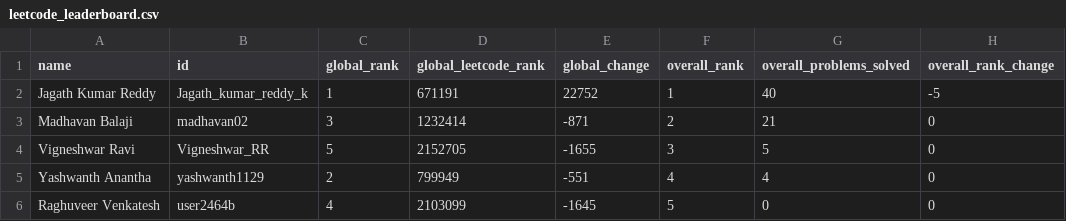
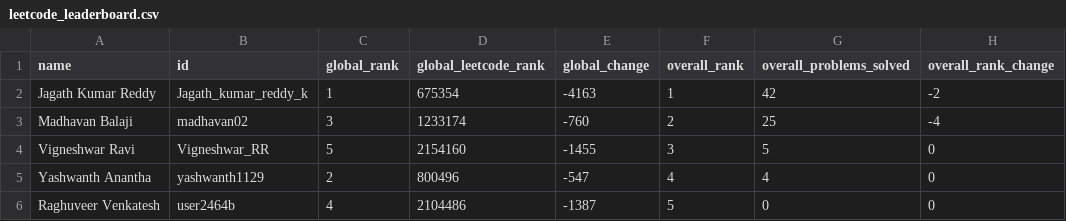
Before and after one commit to DSMLIUI/official-website, a CSV file: public/data/leetcode_leaderboard.csv, drawn as a sheet; only a part is shown; the diff names each change by its address in the sheet, - before the commit and + after, or states it on an @@ line.

```diff
--- a/public/data/leetcode_leaderboard.csv
+++ b/public/data/leetcode_leaderboard.csv
-D2 (global_leetcode_rank): 671191
+D2 (global_leetcode_rank): 675354
-E2 (global_change): 22752
+E2 (global_change): -4163
-G2 (overall_problems_solved): 40
+G2 (overall_problems_solved): 42
-H2 (overall_rank_change): -5
+H2 (overall_rank_change): -2
-D3 (global_leetcode_rank): 1232414
+D3 (global_leetcode_rank): 1233174
-E3 (global_change): -871
+E3 (global_change): -760
-G3 (overall_problems_solved): 21
+G3 (overall_problems_solved): 25
-H3 (overall_rank_change): 0
+H3 (overall_rank_change): -4
-D4 (global_leetcode_rank): 2152705
+D4 (global_leetcode_rank): 2154160
-E4 (global_change): -1655
+E4 (global_change): -1455
-D5 (global_leetcode_rank): 799949
+D5 (global_leetcode_rank): 800496
-E5 (global_change): -551
+E5 (global_change): -547
-D6 (global_leetcode_rank): 2103099
+D6 (global_leetcode_rank): 2104486
-E6 (global_change): -1645
+E6 (global_change): -1387
```
Also changed, not shown: public/data/recent_ac_submissions.csv.
